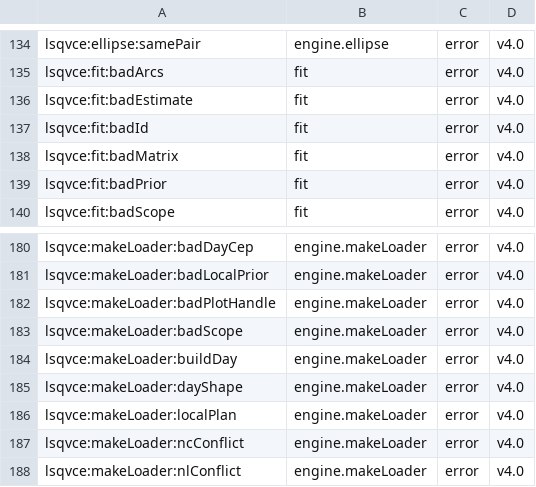
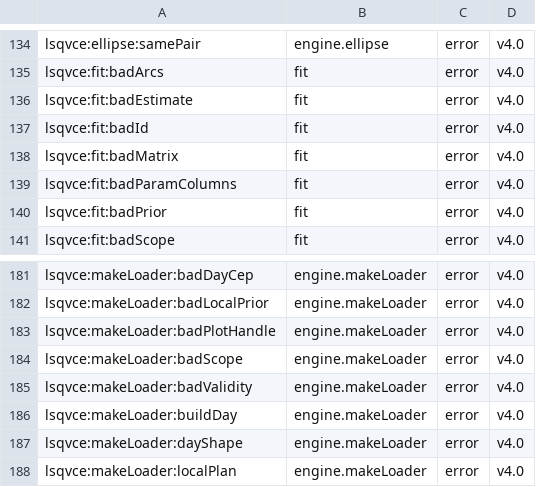
Before and after one commit to astrobayer/lsqvce, a CSV file: dev/docs_src/error_ids.csv, drawn as a sheet; only a part is shown, gaps mark what is left out; the shorter side is filled out with more unchanged rows; the diff names each change by its address in the sheet, - before the commit and + after, or states it on an @@ line.

```diff
--- a/dev/docs_src/error_ids.csv
+++ b/dev/docs_src/error_ids.csv
+row 139: lsqvce:fit:badParamColumns | fit | error | v4.0
+row 185: lsqvce:makeLoader:badValidity | engine.makeLoader | error | v4.0
```
Also changed, not shown: 5 other files.
